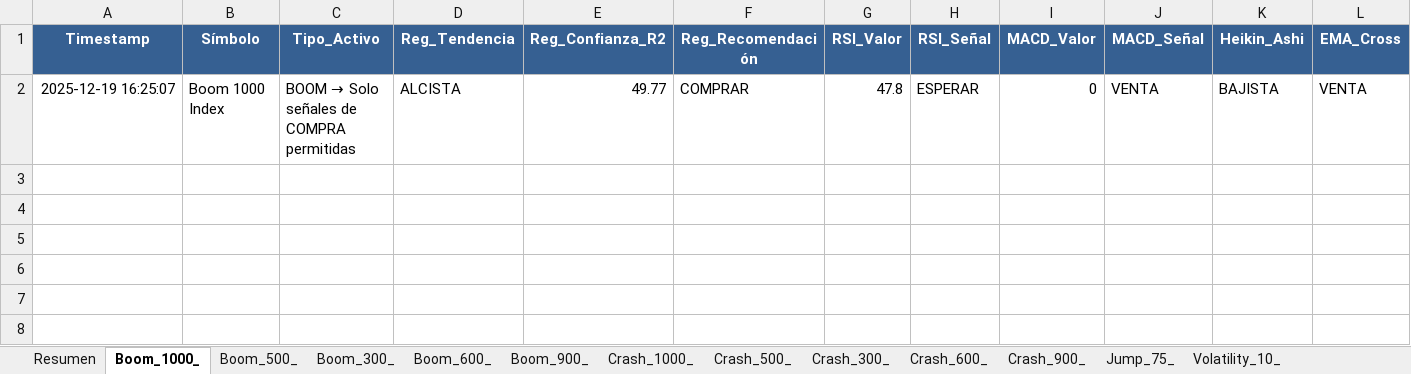
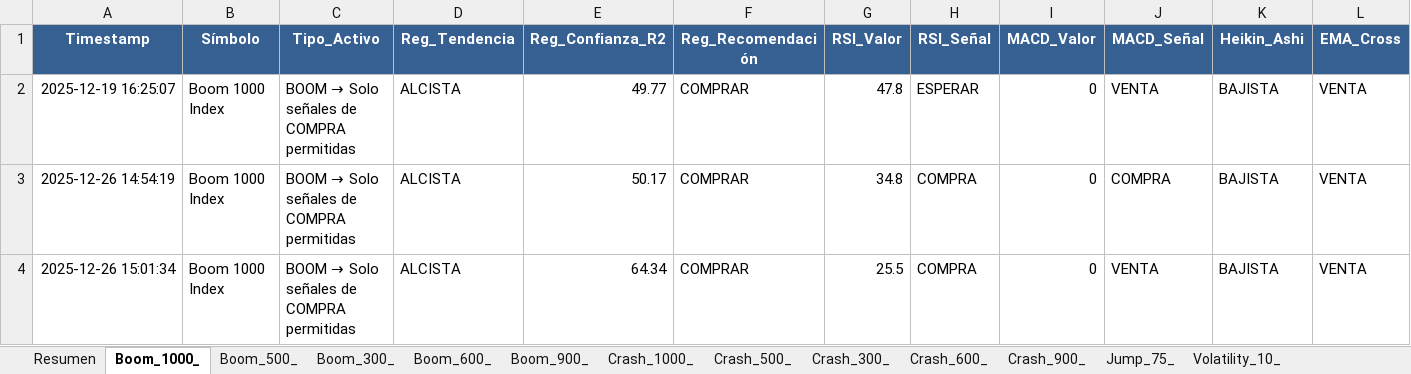
Before and after one commit to oscarec01/bottraider, an Excel workbook: trading_history.xlsx, sheet Boom_1000_, drawn as a sheet; only a part is shown; values as stored, in another font and other column widths than the file's, no borders; rows hold the shown columns only; the diff names each change by its address in the sheet, - before the commit and + after, or states it on an @@ line.

```diff
--- a/trading_history.xlsx (sheet Boom_1000_)
+++ b/trading_history.xlsx (sheet Boom_1000_)
+row 3: 2025-12-26 14:54:19 | Boom 1000 Index | BOOM → Solo señales de COMPRA permitidas | ALCISTA | 50.17 | COMPRAR | 34.8 | COMPRA | 0 | COMPRA | BAJISTA | VENTA
+row 4: 2025-12-26 15:01:34 | Boom 1000 Index | BOOM → Solo señales de COMPRA permitidas | ALCISTA | 64.34 | COMPRAR | 25.5 | COMPRA | 0 | VENTA | BAJISTA | VENTA
```
Also changed, not shown: sheet Resumen, sheet Volatility_10_, sheet Jump_75_, sheet Boom_900_, sheet Crash_900_, sheet Crash_600_, 11 more sheets, 46 other files.
